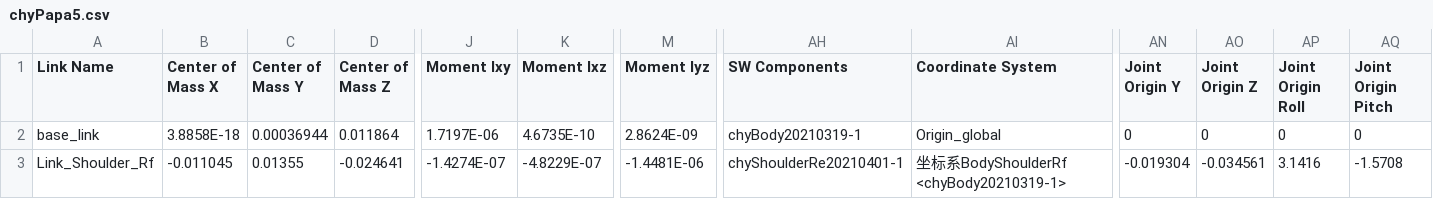
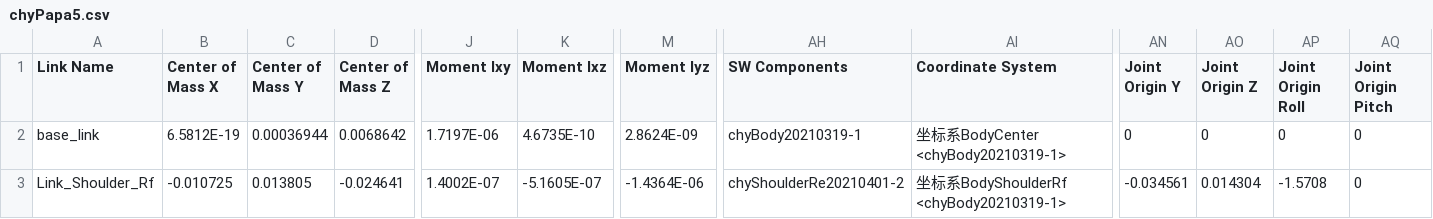
Before and after one commit to cheeryoung79/chyPapa, a CSV file: urdf/chyPapa5/urdf/chyPapa5.csv, drawn as a sheet; only a part is shown, gaps mark what is left out; the diff covers the shown part only; the diff names each change by its address in the sheet, - before the commit and + after, or states it on an @@ line.

```diff
--- a/urdf/chyPapa5/urdf/chyPapa5.csv
+++ b/urdf/chyPapa5/urdf/chyPapa5.csv
-B2 (Center of Mass X): 3.8858E-18
+B2 (Center of Mass X): 6.5812E-19
-D2 (Center of Mass Z): 0.011864
+D2 (Center of Mass Z): 0.0068642
-AI2 (Coordinate System): Origin_global
+AI2 (Coordinate System): 坐标系BodyCenter <chyBody20210319-1>
-B3 (Center of Mass X): -0.011045
+B3 (Center of Mass X): -0.010725
-C3 (Center of Mass Y): 0.01355
+C3 (Center of Mass Y): 0.013805
-J3 (Moment Ixy): -1.4274E-07
+J3 (Moment Ixy): 1.4002E-07
-K3 (Moment Ixz): -4.8229E-07
+K3 (Moment Ixz): -5.1605E-07
-M3 (Moment Iyz): -1.4481E-06
+M3 (Moment Iyz): -1.4364E-06
-AH3 (SW Components): chyShoulderRe20210401-1
+AH3 (SW Components): chyShoulderRe20210401-2
-AN3 (Joint Origin Y): -0.019304
+AN3 (Joint Origin Y): -0.034561
-AO3 (Joint Origin Z): -0.034561
+AO3 (Joint Origin Z): 0.014304
-AP3 (Joint Origin Roll): 3.1416
+AP3 (Joint Origin Roll): -1.5708
-AQ3 (Joint Origin Pitch): -1.5708
+AQ3 (Joint Origin Pitch): 0
```
Also changed, not shown: 1 edited cell elsewhere in this file, 4 other files.
